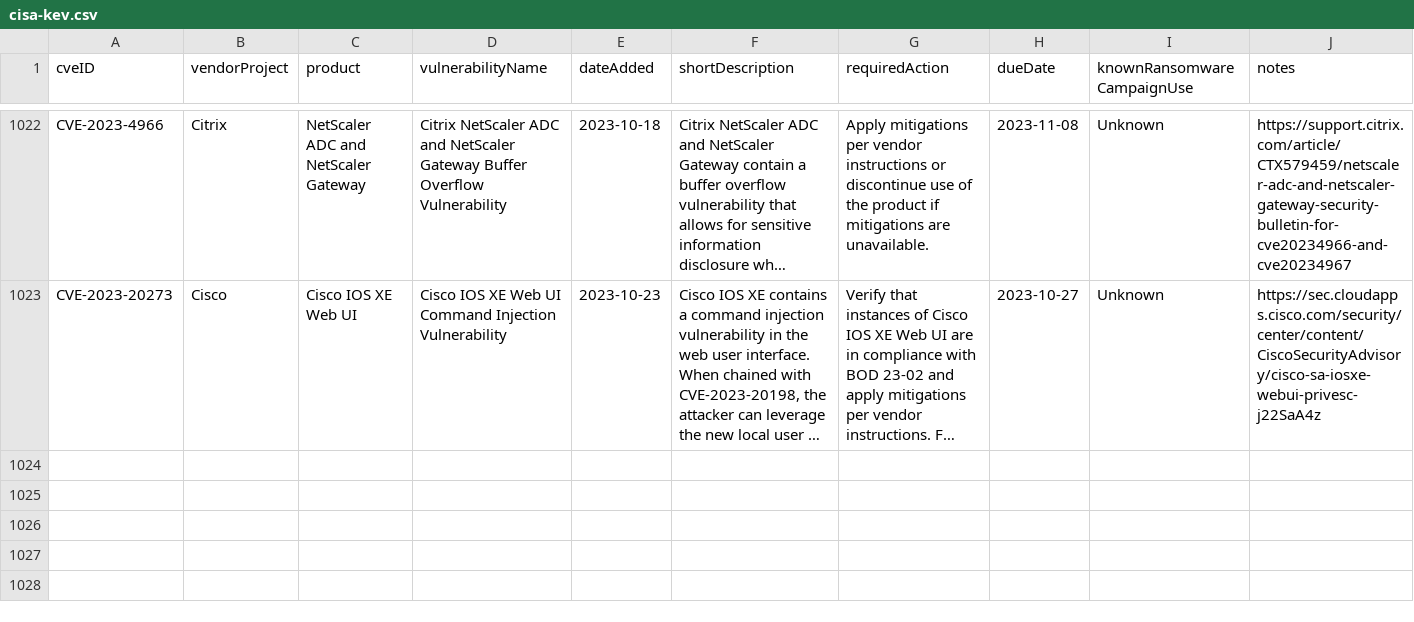
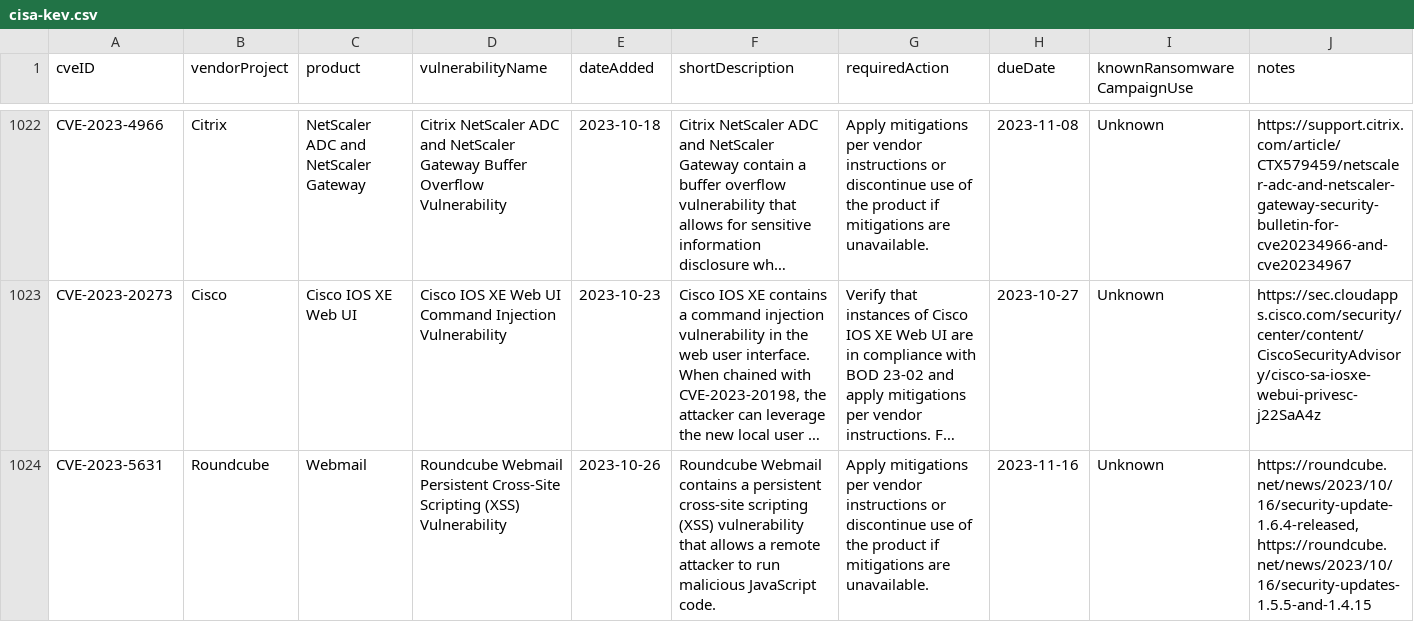
Before and after one commit to rxerium/CISA-KEV, a CSV file: cisa-kev.csv, drawn as a sheet; only a part is shown, gaps mark what is left out; long unchanged cells end in …; the diff names each change by its address in the sheet, - before the commit and + after, or states it on an @@ line.

```diff
--- a/cisa-kev.csv
+++ b/cisa-kev.csv
+row 1024: CVE-2023-5631 | Roundcube | Webmail | Roundcube Webmail Persistent Cross-Site Scripting (XSS) Vulnerability | 2023-10-26 | Roundcube Webmail contains a persistent cross-site scripting (XSS) vulnerability that allows a remote attacker to run malicious JavaScript code. | Apply mitigations per vendor instructions or discontinue use of the product if mitigations are unavailable. | 2023-11-16 | Unknown | https://roundcube.net/news/2023/10/16/security-update-1.6.4-released, https://roundcube.net/news/2023/10/16/security-updates-1.5.5-and-1.4.15
```
Also changed, not shown: 1 other file.
